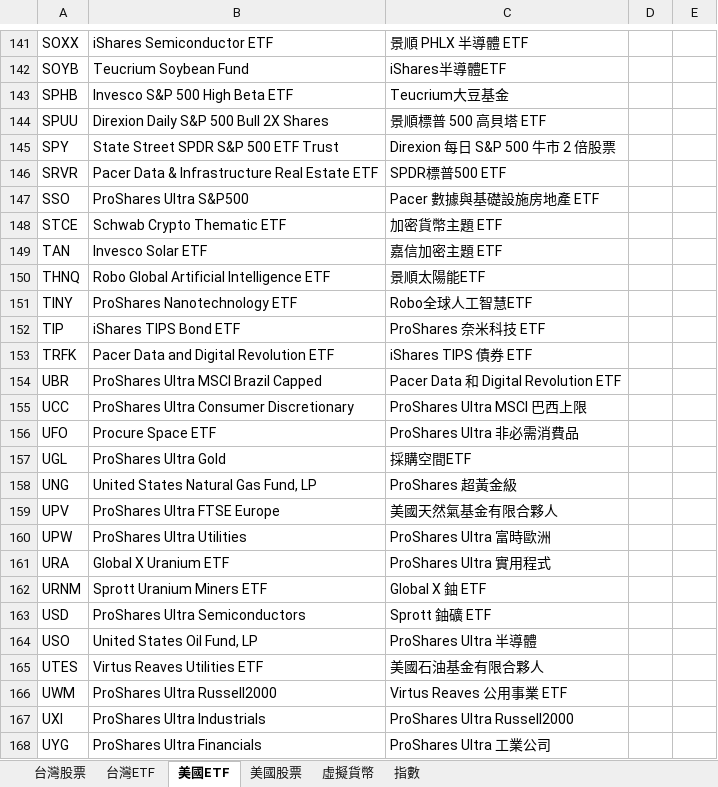
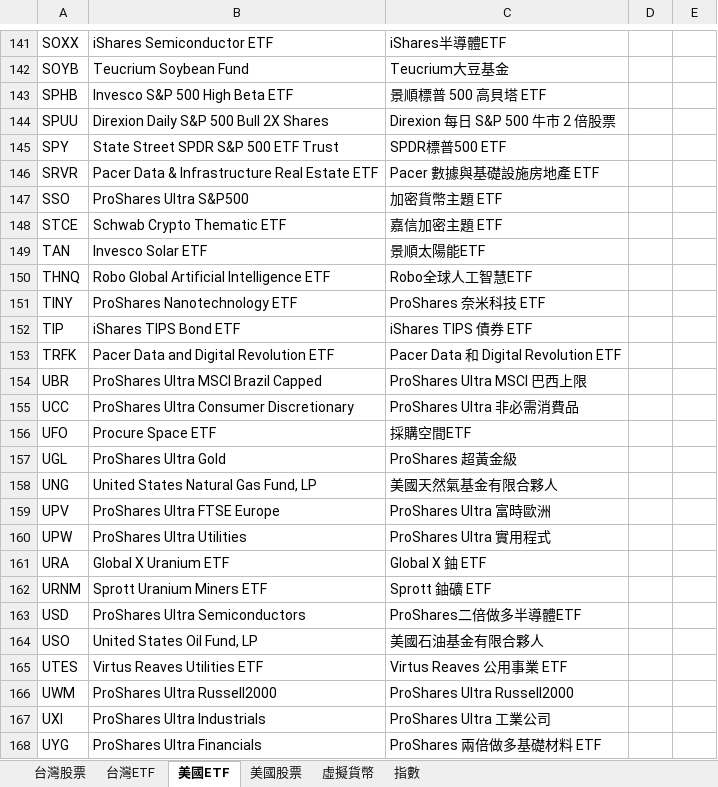
Before and after one commit to ainsliemile/TW_daily_stock, an Excel workbook: TrackingList.xlsx, sheet 美國ETF, drawn as a sheet; only a part is shown, gaps mark what is left out; values as stored, in another font and other column widths than the file's, no borders; conditional formats not drawn; the diff covers the shown part only; the diff names each change by its address in the sheet, - before the commit and + after, or states it on an @@ line.

```diff
--- a/TrackingList.xlsx (sheet 美國ETF)
+++ b/TrackingList.xlsx (sheet 美國ETF)
-C141: 景順 PHLX 半導體 ETF
+C141: iShares半導體ETF
-C142: iShares半導體ETF
+C142: Teucrium大豆基金
-C143: Teucrium大豆基金
+C143: 景順標普 500 高貝塔 ETF
-C144: 景順標普 500 高貝塔 ETF
+C144: Direxion 每日 S&P 500 牛市 2 倍股票
-C145: Direxion 每日 S&P 500 牛市 2 倍股票
+C145: SPDR標普500 ETF
-C146: SPDR標普500 ETF
+C146: Pacer 數據與基礎設施房地產 ETF
-C147: Pacer 數據與基礎設施房地產 ETF
+C147: 加密貨幣主題 ETF
-C148: 加密貨幣主題 ETF
+C148: 嘉信加密主題 ETF
-C149: 嘉信加密主題 ETF
+C149: 景順太陽能ETF
-C150: 景順太陽能ETF
+C150: Robo全球人工智慧ETF
-C151: Robo全球人工智慧ETF
+C151: ProShares 奈米科技 ETF
-C152: ProShares 奈米科技 ETF
+C152: iShares TIPS 債券 ETF
-C153: iShares TIPS 債券 ETF
+C153: Pacer Data 和 Digital Revolution ETF
-C154: Pacer Data 和 Digital Revolution ETF
+C154: ProShares Ultra MSCI 巴西上限
-C155: ProShares Ultra MSCI 巴西上限
+C155: ProShares Ultra 非必需消費品
-C156: ProShares Ultra 非必需消費品
+C156: 採購空間ETF
-C157: 採購空間ETF
+C157: ProShares 超黃金級
-C158: ProShares 超黃金級
+C158: 美國天然氣基金有限合夥人
-C159: 美國天然氣基金有限合夥人
+C159: ProShares Ultra 富時歐洲
-C160: ProShares Ultra 富時歐洲
+C160: ProShares Ultra 實用程式
-C161: ProShares Ultra 實用程式
+C161: Global X 鈾 ETF
-C162: Global X 鈾 ETF
+C162: Sprott 鈾礦 ETF
-C163: Sprott 鈾礦 ETF
+C163: ProShares二倍做多半導體ETF
-C164: ProShares Ultra 半導體
+C164: 美國石油基金有限合夥人
-C165: 美國石油基金有限合夥人
+C165: Virtus Reaves 公用事業 ETF
-C166: Virtus Reaves 公用事業 ETF
+C166: ProShares Ultra Russell2000
-C167: ProShares Ultra Russell2000
+C167: ProShares Ultra 工業公司
-C168: ProShares Ultra 工業公司
+C168: ProShares 兩倍做多基礎材料 ETF
```
Also changed, not shown: 2 added rows, 1 removed row and 69 edited cells elsewhere in this sheet.
